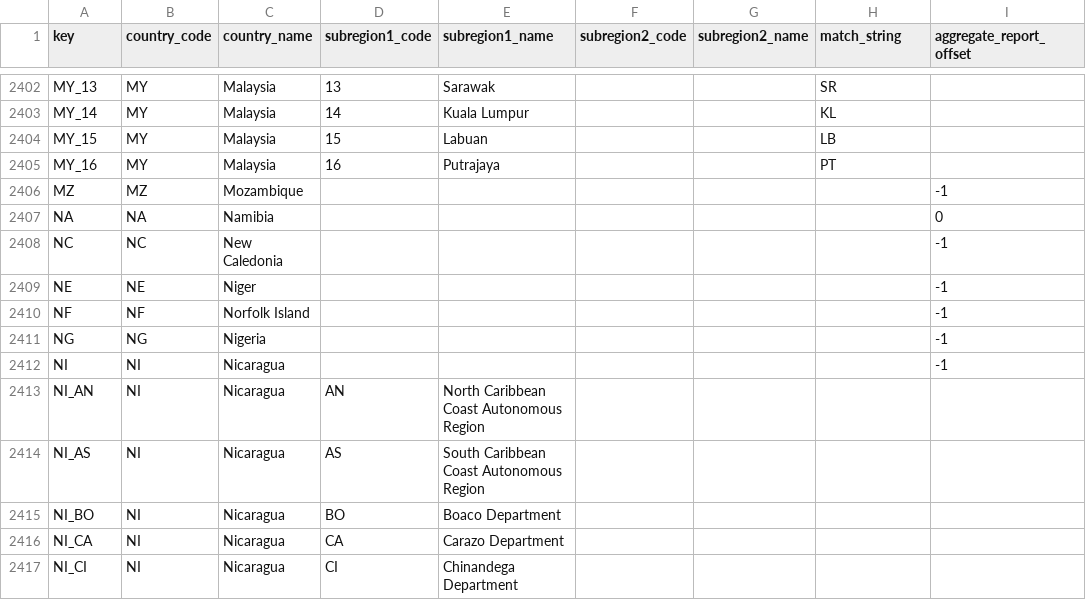
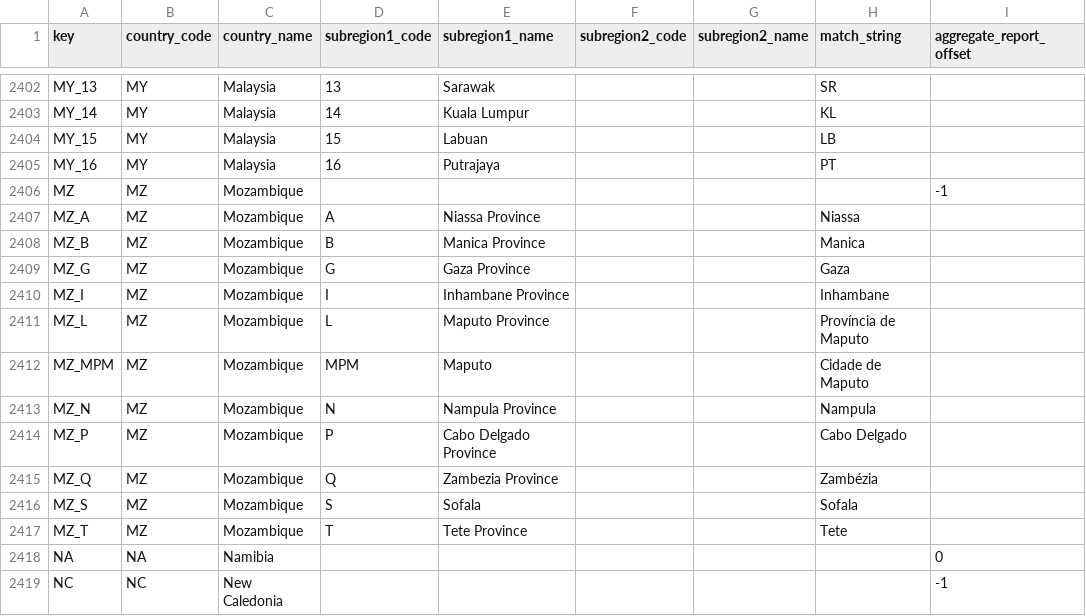
Before and after one commit to GoogleCloudPlatform/covid-19-open-data, a CSV file: src/data/metadata.csv, drawn as a sheet; only a part is shown, gaps mark what is left out; the shorter side is filled out with more unchanged rows.

Commit message:
Add Mozambique subregions to epidemiology pipeline. (#252)

```diff
--- a/src/data/metadata.csv
+++ b/src/data/metadata.csv
@@ -2406,2 +2406,13 @@ MY_16,MY,Malaysia,16,Putrajaya,,,PT,
 MZ,MZ,Mozambique,,,,,,-1
+MZ_A,MZ,Mozambique,A,Niassa Province,,,Niassa,
+MZ_B,MZ,Mozambique,B,Manica Province,,,Manica,
+MZ_G,MZ,Mozambique,G,Gaza Province,,,Gaza,
+MZ_I,MZ,Mozambique,I,Inhambane Province,,,Inhambane,
+MZ_L,MZ,Mozambique,L,Maputo Province,,,Província de Maputo,
+MZ_MPM,MZ,Mozambique,MPM,Maputo,,,Cidade de Maputo,
+MZ_N,MZ,Mozambique,N,Nampula Province,,,Nampula,
+MZ_P,MZ,Mozambique,P,Cabo Delgado Province,,,Cabo Delgado,
+MZ_Q,MZ,Mozambique,Q,Zambezia Province,,,Zambézia,
+MZ_S,MZ,Mozambique,S,Sofala,,,Sofala,
+MZ_T,MZ,Mozambique,T,Tete Province,,,Tete,
 NA,NA,Namibia,,,,,,0
```
Also changed, not shown: 2 other files.
